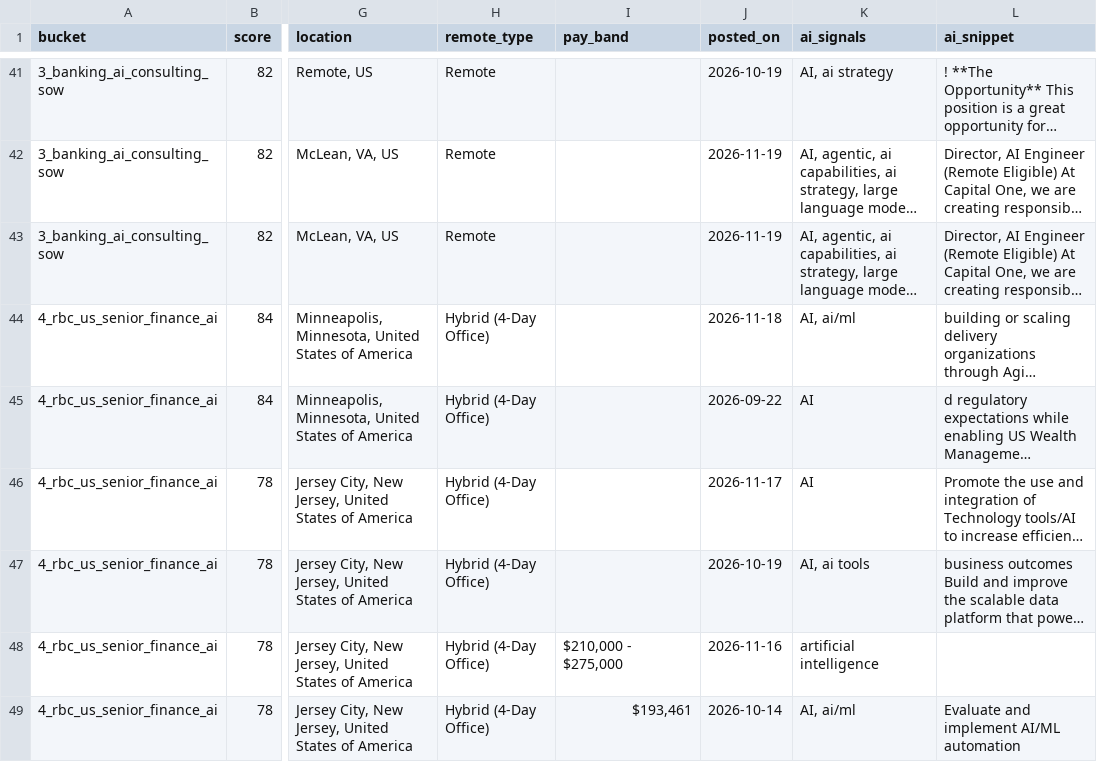
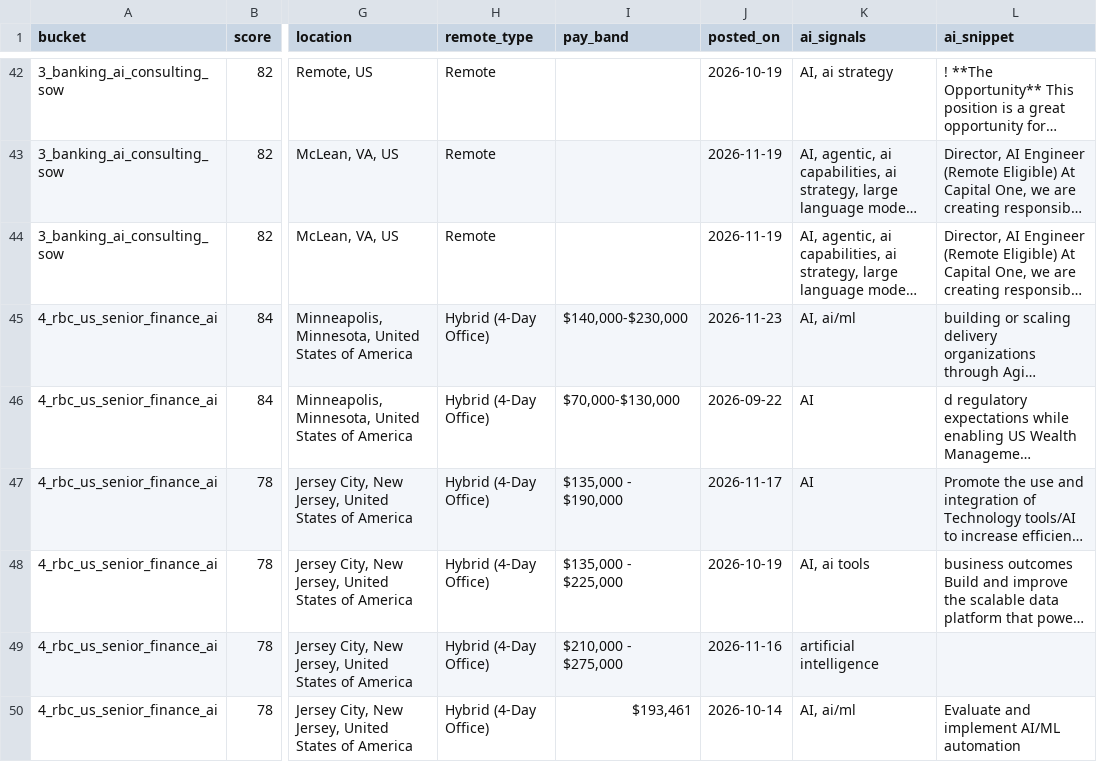
Before and after one commit to jdoash/rbc-austin-ai-radar, a CSV file: outputs/rbc_austin_ai_jobs.csv, drawn as a sheet; only a part is shown, gaps mark what is left out; long unchanged cells end in …; addresses are those after the commit; the diff covers the shown part only; the diff names each change by its address in the sheet, - before the commit and + after, or states it on an @@ line.

```diff
--- a/outputs/rbc_austin_ai_jobs.csv
+++ b/outputs/rbc_austin_ai_jobs.csv
-I45 (pay_band): (empty)
+I45 (pay_band): $140,000-$230,000
-J45 (posted_on): 2026-11-18
+J45 (posted_on): 2026-11-23
-I46 (pay_band): (empty)
+I46 (pay_band): $70,000-$130,000
-I47 (pay_band): (empty)
+I47 (pay_band): $135,000 - $190,000
-I48 (pay_band): (empty)
+I48 (pay_band): $135,000 - $225,000
```
Also changed, not shown: 3 added rows, 2 removed rows and 10 edited cells elsewhere in this file, 6 other files.
